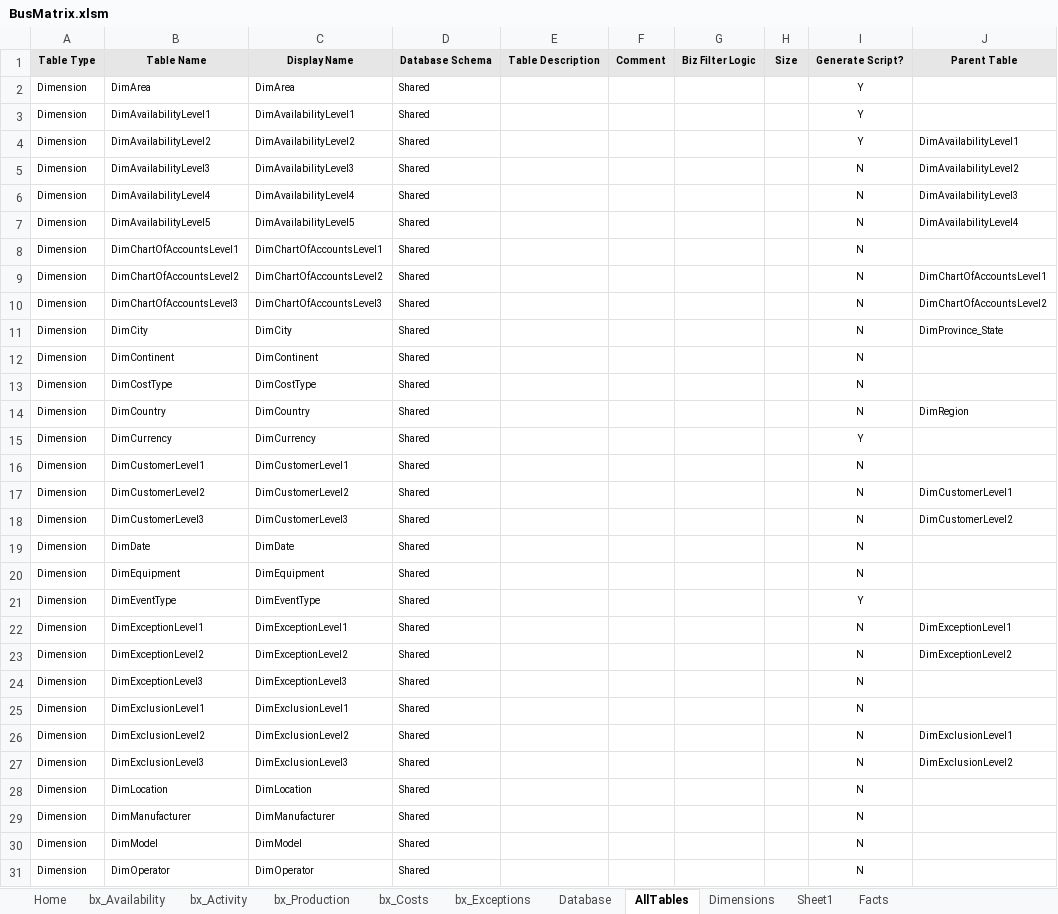
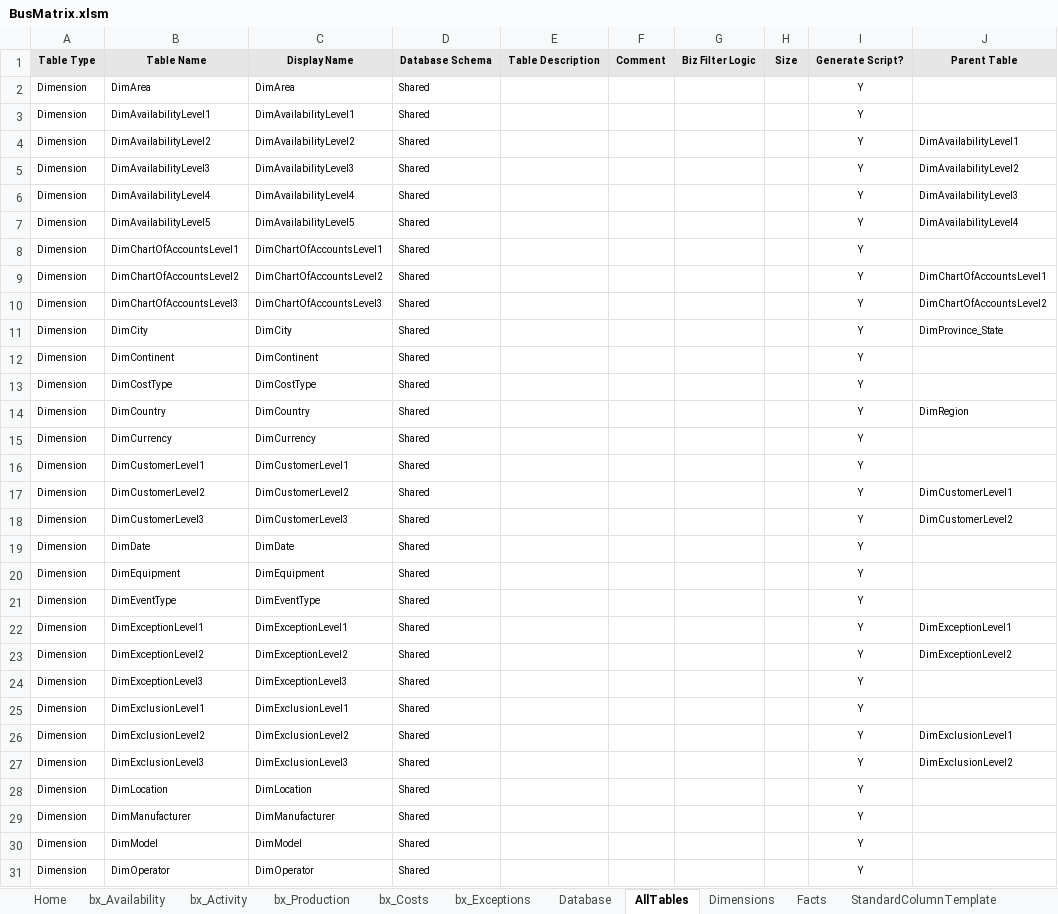
Before and after one commit to AphelionSoftware/DataLoadFrameworks, an Excel workbook: BusMatrixToDBSchema/BusMatrix.xlsm, sheet AllTables, drawn as a sheet; only a part is shown; values as stored, in another font and other column widths than the file's, no borders; conditional formats not drawn; the diff covers the shown part only; the diff names each change by its address in the sheet, - before the commit and + after, or states it on an @@ line.

Commit message:
code to generate fact tables has been added
need to add code to strip spaces from column names and finish making sure everything runs properly

```diff
--- a/BusMatrixToDBSchema/BusMatrix.xlsm (sheet AllTables)
+++ b/BusMatrixToDBSchema/BusMatrix.xlsm (sheet AllTables)
-sheet tab: Sheet1
-I5:I14 (Generate Script?): N
+I5:I14 (Generate Script?): Y
-I16:I20 (Generate Script?): N
+I16:I20 (Generate Script?): Y
-I22:I31 (Generate Script?): N
+I22:I31 (Generate Script?): Y
```
Also changed, not shown: 44 edited cells elsewhere in this sheet, sheet Dimensions, sheet Facts, charts or pictures, 1 other file.
